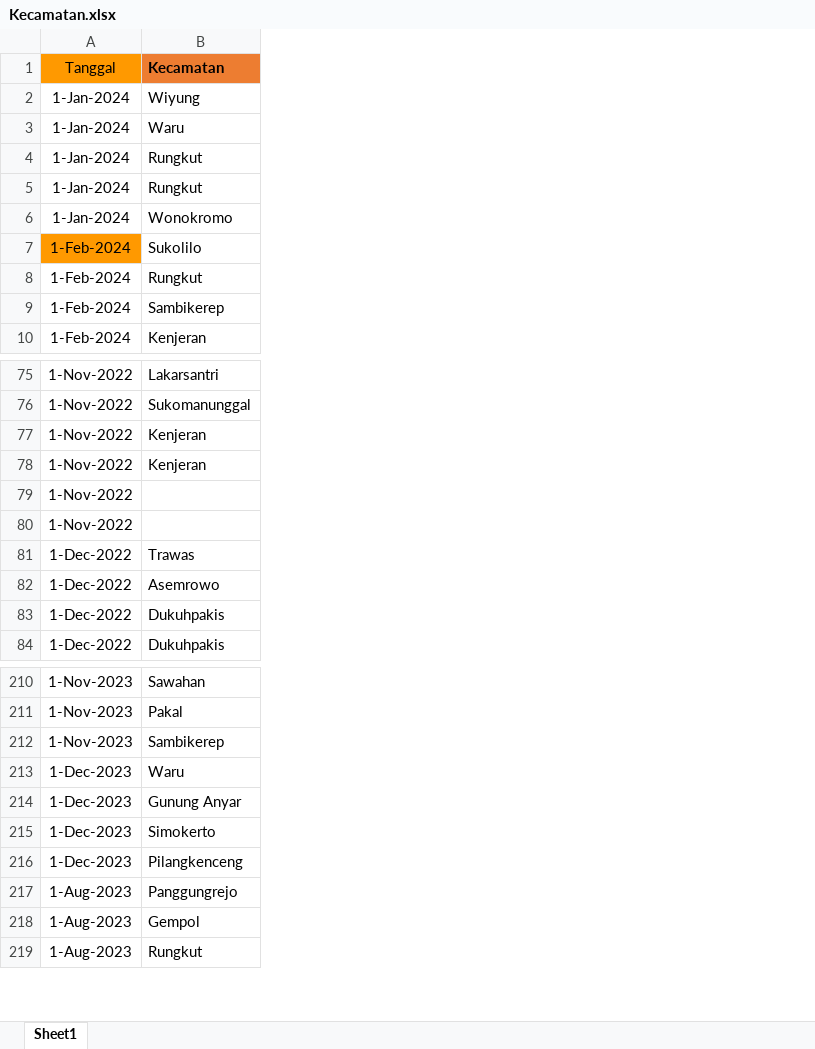
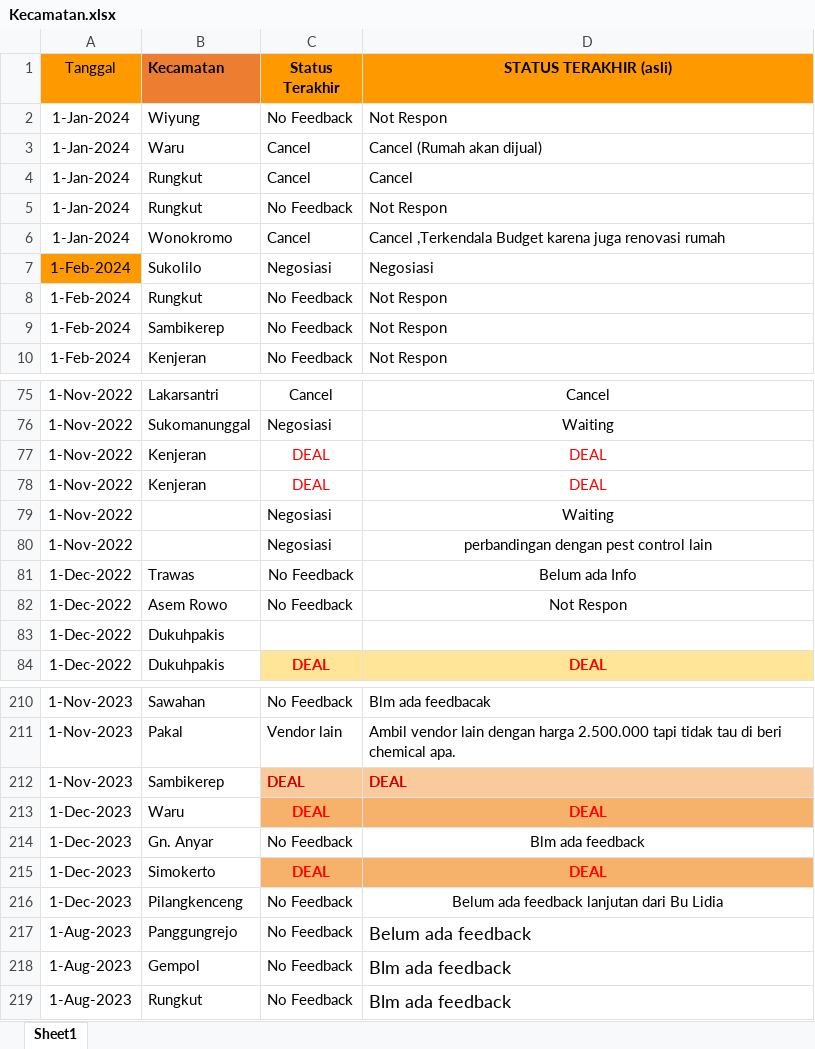
Before and after one commit to HeyCW/kecamatan, an Excel workbook: Kecamatan.xlsx, sheet Sheet1, drawn as a sheet; only a part is shown, gaps mark what is left out; values as stored, in another font and other column widths than the file's, no borders; the diff covers the shown part only; the diff names each change by its address in the sheet, - before the commit and + after, or states it on an @@ line.

```diff
--- a/Kecamatan.xlsx (sheet Sheet1)
+++ b/Kecamatan.xlsx (sheet Sheet1)
+column C (Status Terakhir), rows 2-10: No Feedback | Cancel | Cancel | No Feedback | Cancel | Negosiasi | No Feedback | No Feedback | No Feedback; rows 75-84: Cancel | Negosiasi | DEAL | DEAL | Negosiasi | Negosiasi | No Feedback | No Feedback |  | DEAL; rows 210-219: No Feedback | Vendor lain | DEAL | DEAL | No Feedback | DEAL | No Feedback | No Feedback | No Feedback | No Feedback
+column D (STATUS TERAKHIR (asli)), rows 2-10: Not Respon | Cancel (Rumah akan dijual) | Cancel | Not Respon | Cancel ,Terkendala Budget karena juga renovasi rumah | Negosiasi | Not Respon | Not Respon | Not Respon; rows 75-84: Cancel | Waiting | DEAL | DEAL | Waiting | perbandingan dengan pest control lain | Belum ada Info | Not Respon |  | DEAL; rows 210-219: Blm ada feedbacak | Ambil vendor lain dengan harga 2.500.000 tapi tidak tau di beri chemical apa. | DEAL | DEAL | Blm ada feedback | DEAL | Belum ada feedback lanjutan dari Bu Lidia | Belum ada feedback | Blm ada feedback | Blm ada feedback
-B82 (Kecamatan): Asemrowo
+B82 (Kecamatan): Asem Rowo
-B214 (Kecamatan): Gunung Anyar
+B214 (Kecamatan): Gn. Anyar
```
Also changed, not shown: 86 added rows elsewhere in this sheet, 1 other file.
